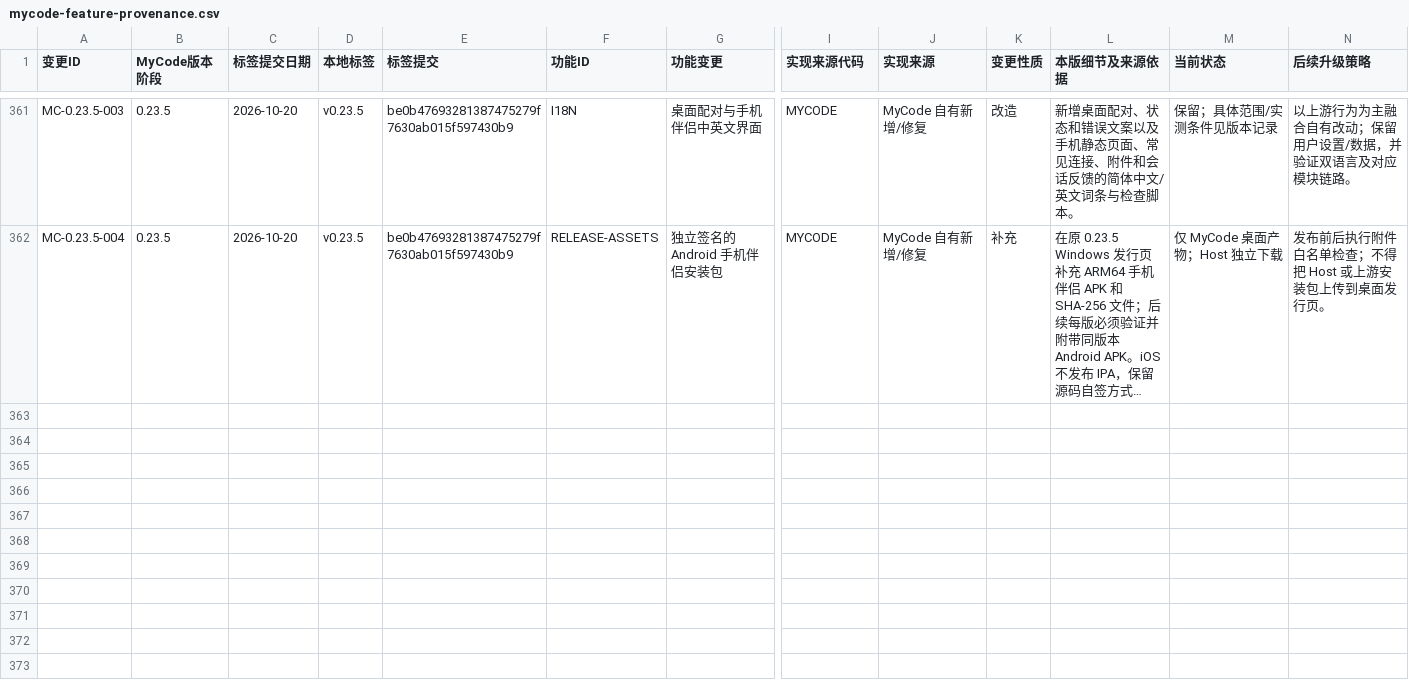
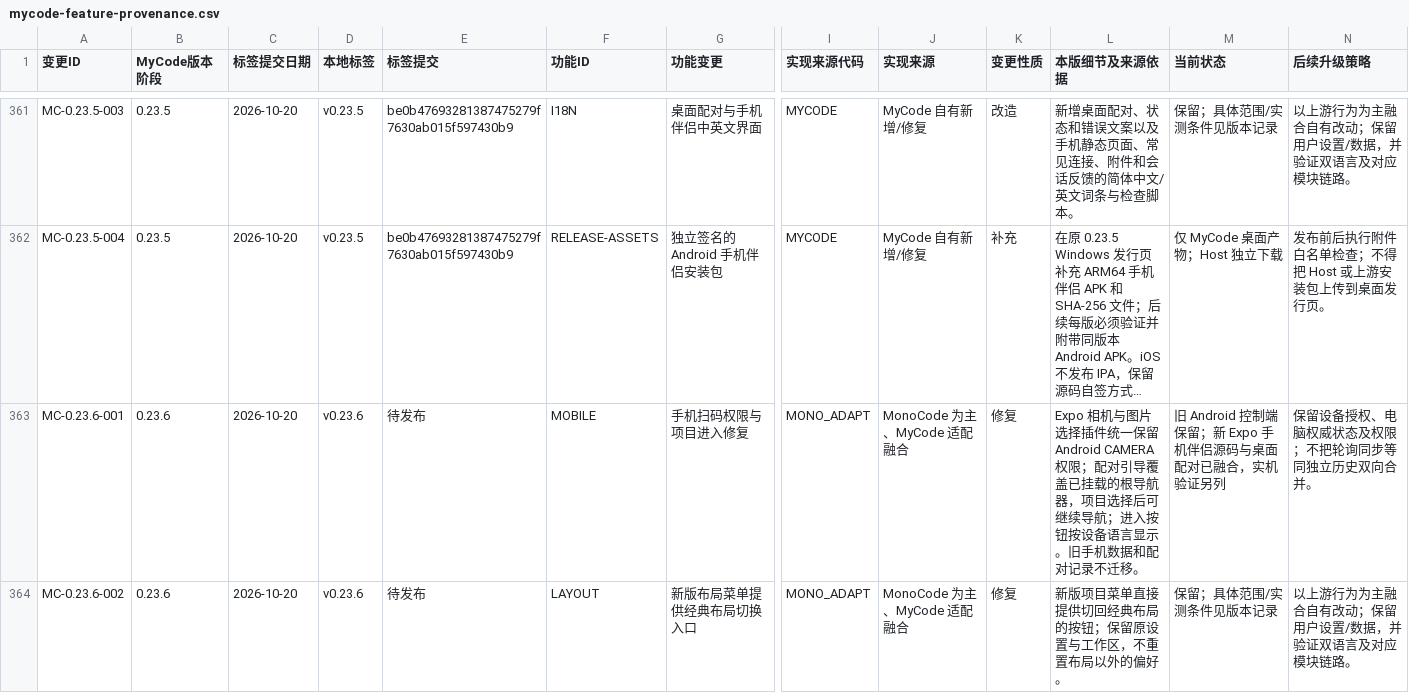
Before and after one commit to dcxa521gi/MyCode-Pro, a CSV file: docs/mycode-feature-provenance.csv, drawn as a sheet; only a part is shown, gaps mark what is left out; long unchanged cells end in …; rows hold the shown columns only; the diff covers the shown part only; the diff names each change by its address in the sheet, - before the commit and + after, or states it on an @@ line.

Commit message:
Fix MyCode 0.23.6 mobile pairing and layout navigation

```diff
--- a/docs/mycode-feature-provenance.csv
+++ b/docs/mycode-feature-provenance.csv
+row 363: MC-0.23.6-001 | 0.23.6 | 2026-10-20 | v0.23.6 | 待发布 | MOBILE | 手机扫码权限与项目进入修复 | MONO_ADAPT | MonoCode 为主、MyCode 适配融合 | 修复 | Expo 相机与图片选择插件统一保留 Android CAMERA 权限；配对引导覆盖已挂载的根导航器，项目选择后可继续导航；进入按钮按设备语言显示。旧手机数据和配对记录不迁移。 | 旧 Android 控制端保留；新 Expo 手机伴侣源码与桌面配对已融合，实机验证另列 | 保留设备授权、电脑权威状态及权限；不把轮询同步等同独立历史双向合并。
+row 364: MC-0.23.6-002 | 0.23.6 | 2026-10-20 | v0.23.6 | 待发布 | LAYOUT | 新版布局菜单提供经典布局切换入口 | MONO_ADAPT | MonoCode 为主、MyCode 适配融合 | 修复 | 新版项目菜单直接提供切回经典布局的按钮；保留原设置与工作区，不重置布局以外的偏好。 | 保留；具体范围/实测条件见版本记录 | 以上游行为为主融合自有改动；保留用户设置/数据，并验证双语言及对应模块链路。
```
Also changed, not shown: 2 added rows elsewhere in this file, 24 other files.
